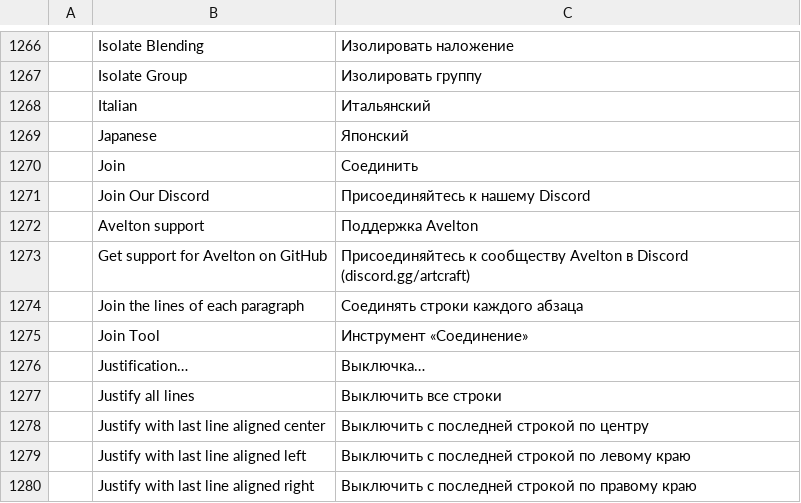
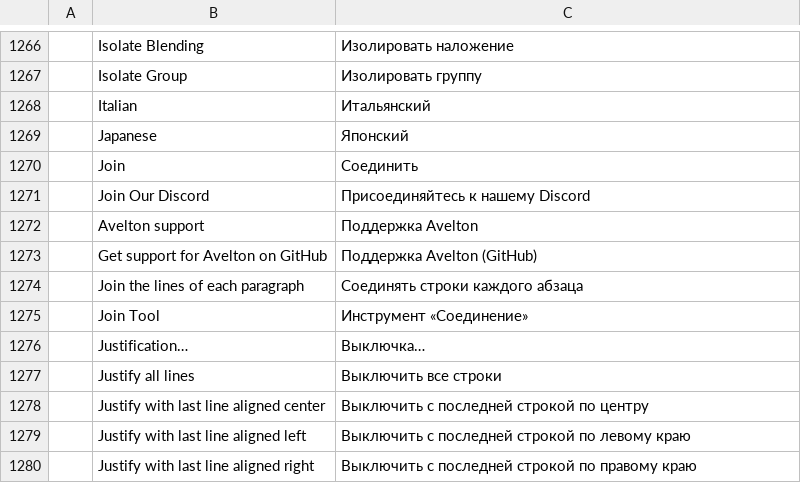
Before and after one commit to avelton-ai/vector-avelton, a TSV file: crates/ui-egui/src/i18n/ru.tsv, drawn as a sheet; only a part is shown, gaps mark what is left out.

Commit message:
Complete visible Avelton branding and compatible application links

```diff
--- a/crates/ui-egui/src/i18n/ru.tsv
+++ b/crates/ui-egui/src/i18n/ru.tsv
@@ -1272,3 +1272,3 @@
 	Avelton support	Поддержка Avelton
-	Get support for Avelton on GitHub	Присоединяйтесь к сообществу Avelton в Discord (discord.gg/artcraft)
+	Get support for Avelton on GitHub	Поддержка Avelton (GitHub)
 	Join the lines of each paragraph	Соединять строки каждого абзаца
```
Also changed, not shown: crates/ui-egui/src/i18n/fr.tsv, crates/ui-egui/src/i18n/it.tsv, 6 other files.
